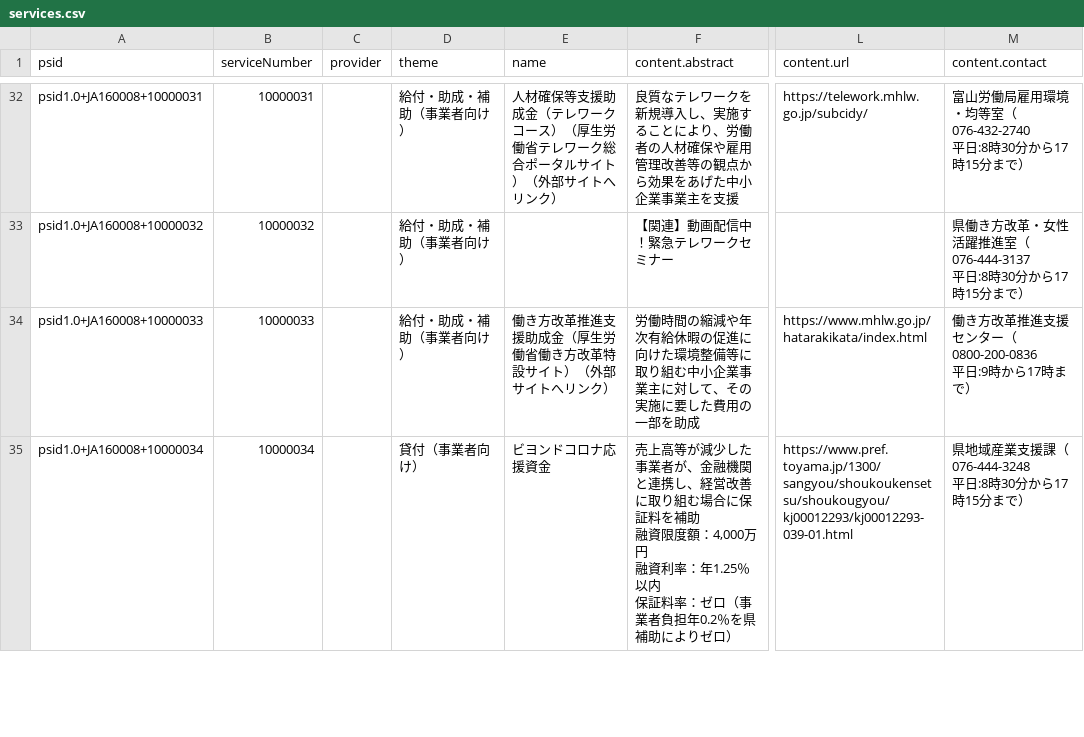
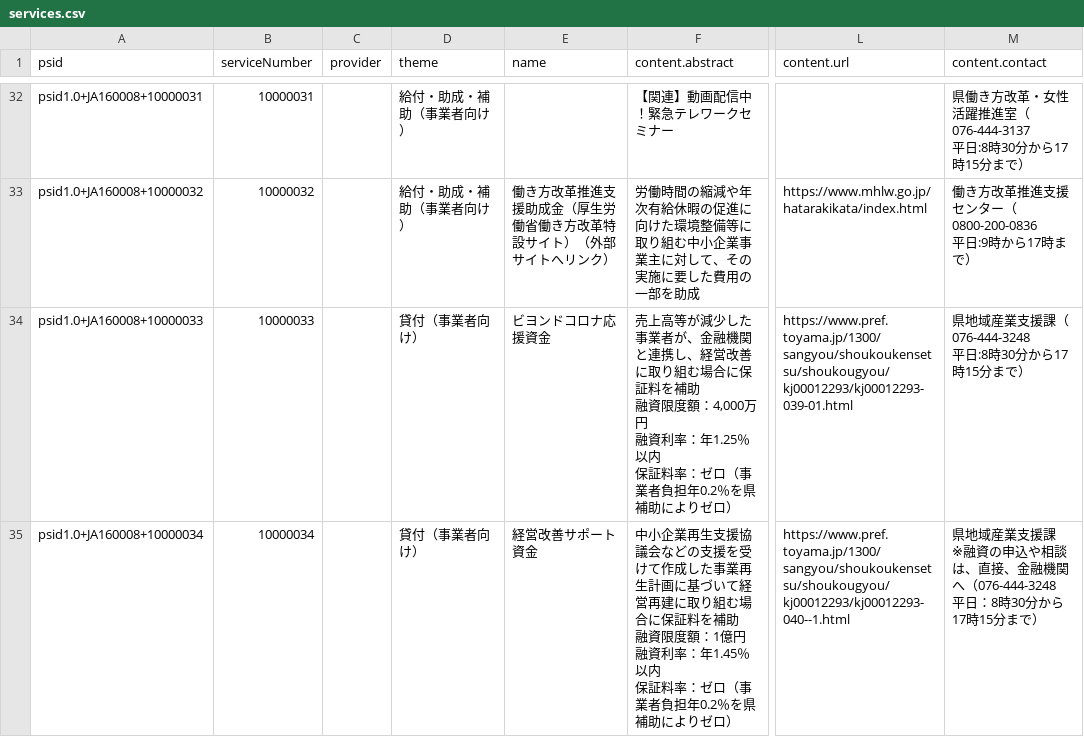
Before and after one commit to terachan0117/covid19-toyama-supportnavi, a CSV file: resources/services.csv, drawn as a sheet; only a part is shown, gaps mark what is left out; ↵ is a line break in a cell; the diff covers the shown part only; the diff names each change by its address in the sheet, - before the commit and + after, or states it on an @@ line.

```diff
--- a/resources/services.csv
+++ b/resources/services.csv
-E32 (name): 人材確保等支援助成金（テレワークコース）（厚生労働省テレワーク総合ポータルサイト）（外部サイトへリンク）
+E32 (name): (empty)
-F32 (content.abstract): 良質なテレワークを新規導入し、実施することにより、労働者の人材確保や雇用管理改善等の観点から効果をあげた中小企業事業主を支援
+F32 (content.abstract): 【関連】動画配信中！緊急テレワークセミナー
-L32 (content.url): https://telework.mhlw.go.jp/subcidy/
+L32 (content.url): (empty)
-M32 (content.contact): 富山労働局雇用環境・均等室（ ↵ 076-432-2740 ↵ 平日:8時…
+M32 (content.contact): 県働き方改革・女性活躍推進室（076-444-3137 ↵ 平日:8時…
-E33 (name): (empty)
+E33 (name): 働き方改革推進支援助成金（厚生労働省働き方改革特設サイト）（外部サイトへリンク）
-F33 (content.abstract): 【関連】動画配信中！緊急テレワークセミナー
+F33 (content.abstract): 労働時間の縮減や年次有給休暇の促進に向けた環境整備等に取り組む中小企業事業主に対して、その実施に要した費用の一部を助成
-L33 (content.url): (empty)
+L33 (content.url): https://www.mhlw.go.jp/hatarakikata/index.html
-M33 (content.contact): 県働き方改革・女性活躍推進室（076-444-3137 ↵ 平日:8時30分から17時15分まで）
+M33 (content.contact): 働き方改革推進支援センター（ ↵ 0800-200-0836 ↵ 平日:9時から17時まで）
-D34 (theme): 給付・助成・補助（事業者向け）
+D34 (theme): 貸付（事業者向け）
-E34 (name): 働き方改革推進支援助成金（厚生労働省働き方改革特設サイト）（外部サイトへリンク）
+E34 (name): ビヨンドコロナ応援資金
-F34 (content.abstract): 労働時間の縮減や年次有給休暇の促進に向けた環境整備等に取り組む中小企業事業主に対して、その実施に要した費用の一部を助成
+F34 (content.abstract): 売上高等が減少した事業者が、金融機関と連携し、経営改善に取り組む場合に保証料を補助 ↵ 融資限度額：4,000万円 ↵ 融資利率：年1.25％以内 ↵ 保証料率：ゼロ（事業者負担年0.2％を県補助によりゼロ）
-L34 (content.url): https://www.mhlw.go.jp/hatarakikata/index.html
+L34 (content.url): https://www.pref.toyama.jp/1300/sangyou/shoukoukensetsu/shoukougyou/kj00012293/kj00012293-039-01.html
-M34 (content.contact): 働き方改革推進支援センター（ ↵ 0800-200-0836 ↵ 平日:9時から17時まで）
+M34 (content.contact): 県地域産業支援課（076-444-3248 ↵ 平日:8時30分から17時15分まで）
-E35 (name): ビヨンドコロナ応援資金
+E35 (name): 経営改善サポート資金
-F35 (content.abstract): 売上高等が減少した事業者が、金融機関と連携し、経営改善に取り組む場合に保証料を補助 ↵ 融資限度額：4,000万円 ↵ 融資利率：年1.25％以内…
+F35 (content.abstract): 中小企業再生支援協議会などの支援を受けて作成した事業再生計画に基づいて経営再建に取り組む場合に保証料を補助 ↵ 融資限度額：1億円 ↵ 融資利率：年1.45％以内…
-L35 (content.url): https://www.pref.toyama.jp/1300/sangyou/shoukoukensetsu/shoukougyou/kj00012293/kj00012293-039-01.html
+L35 (content.url): https://www.pref.toyama.jp/1300/sangyou/shoukoukensetsu/shoukougyou/kj00012293/kj00012293-040--1.html
-M35 (content.contact): …業支援課（076-444-3248 ↵ 平日:8時30分か…
+M35 (content.contact): …業支援課 ↵ ※融資の申込や相談は、直接、金融機関へ（076-444-3248 ↵ 平日：8時30分か…
```
Also changed, not shown: 1 removed row and 90 edited cells elsewhere in this file, resources/navi.csv, 1 other file.
